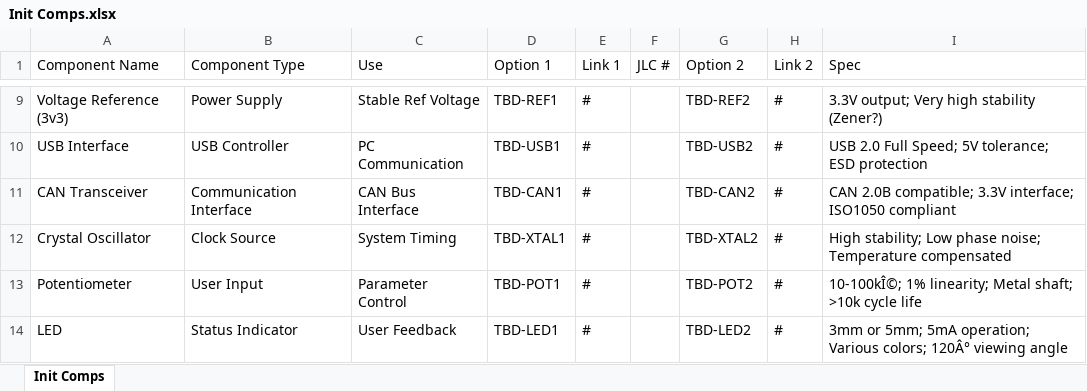
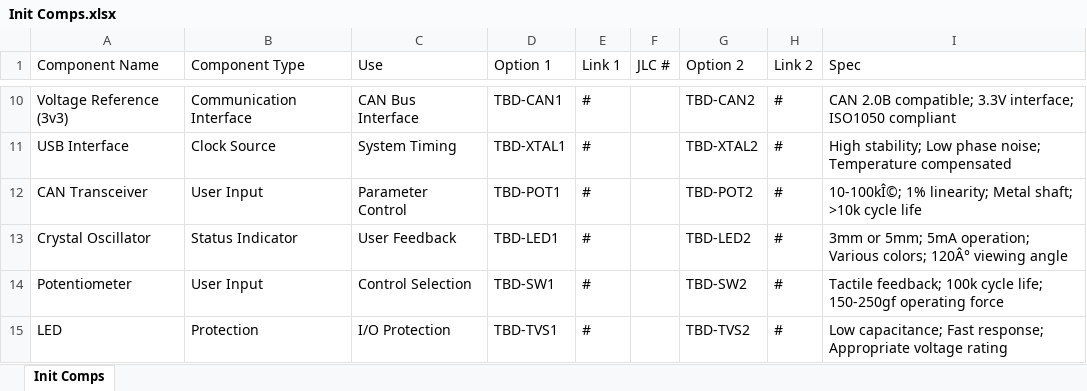
Before and after one commit to SwiftCircuits/OpenWave, an Excel workbook: docs/hardware/Init Comps.xlsx, sheet Init Comps, drawn as a sheet; only a part is shown, gaps mark what is left out; values as stored, in another font and other column widths than the file's, no borders; table styles not drawn; addresses are those after the commit; the diff covers the shown part only; the diff names each change by its address in the sheet, - before the commit and + after, or states it on an @@ line.

Commit message:
init

```diff
--- a/docs/hardware/Init Comps.xlsx (sheet Init Comps)
+++ b/docs/hardware/Init Comps.xlsx (sheet Init Comps)
-B10 (Component Type): Power Supply
+B10 (Component Type): Communication Interface
-C10 (Use): Stable Ref Voltage
+C10 (Use): CAN Bus Interface
-D10 (Option 1): TBD-REF1
+D10 (Option 1): TBD-CAN1
-G10 (Option 2): TBD-REF2
+G10 (Option 2): TBD-CAN2
-I10 (Spec): 3.3V output; Very high stability (Zener?)
+I10 (Spec): CAN 2.0B compatible; 3.3V interface; ISO1050 compliant
-B11 (Component Type): USB Controller
+B11 (Component Type): Clock Source
-C11 (Use): PC Communication
+C11 (Use): System Timing
-D11 (Option 1): TBD-USB1
+D11 (Option 1): TBD-XTAL1
-G11 (Option 2): TBD-USB2
+G11 (Option 2): TBD-XTAL2
-I11 (Spec): USB 2.0 Full Speed; 5V tolerance; ESD protection
+I11 (Spec): High stability; Low phase noise; Temperature compensated
-B12 (Component Type): Communication Interface
+B12 (Component Type): User Input
-C12 (Use): CAN Bus Interface
+C12 (Use): Parameter Control
-D12 (Option 1): TBD-CAN1
+D12 (Option 1): TBD-POT1
-G12 (Option 2): TBD-CAN2
+G12 (Option 2): TBD-POT2
-I12 (Spec): CAN 2.0B compatible; 3.3V interface; ISO1050 compliant
+I12 (Spec): 10-100kÎ©; 1% linearity; Metal shaft; >10k cycle life
-B13 (Component Type): Clock Source
+B13 (Component Type): Status Indicator
-C13 (Use): System Timing
+C13 (Use): User Feedback
-D13 (Option 1): TBD-XTAL1
+D13 (Option 1): TBD-LED1
-G13 (Option 2): TBD-XTAL2
+G13 (Option 2): TBD-LED2
-I13 (Spec): High stability; Low phase noise; Temperature compensated
+I13 (Spec): 3mm or 5mm; 5mA operation; Various colors; 120Â° viewing angle
-C14 (Use): Parameter Control
+C14 (Use): Control Selection
-D14 (Option 1): TBD-POT1
+D14 (Option 1): TBD-SW1
-G14 (Option 2): TBD-POT2
+G14 (Option 2): TBD-SW2
-I14 (Spec): 10-100kÎ©; 1% linearity; Metal shaft; >10k cycle life
+I14 (Spec): Tactile feedback; 100k cycle life; 150-250gf operating force
-B15 (Component Type): Status Indicator
+B15 (Component Type): Protection
-C15 (Use): User Feedback
+C15 (Use): I/O Protection
-D15 (Option 1): TBD-LED1
+D15 (Option 1): TBD-TVS1
-G15 (Option 2): TBD-LED2
+G15 (Option 2): TBD-TVS2
-I15 (Spec): 3mm or 5mm; 5mA operation; Various colors; 120Â° viewing angle
+I15 (Spec): Low capacitance; Fast response; Appropriate voltage rating
```
Also changed, not shown: 1 added row and 127 edited cells elsewhere in this sheet, 14 other files.
